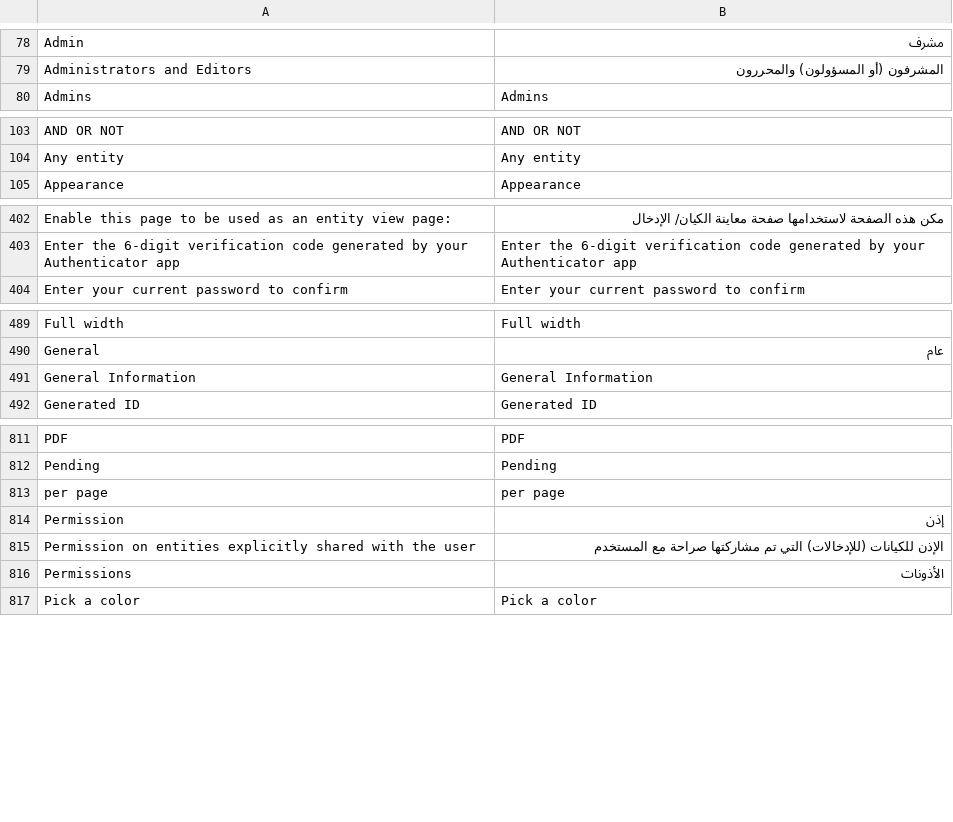
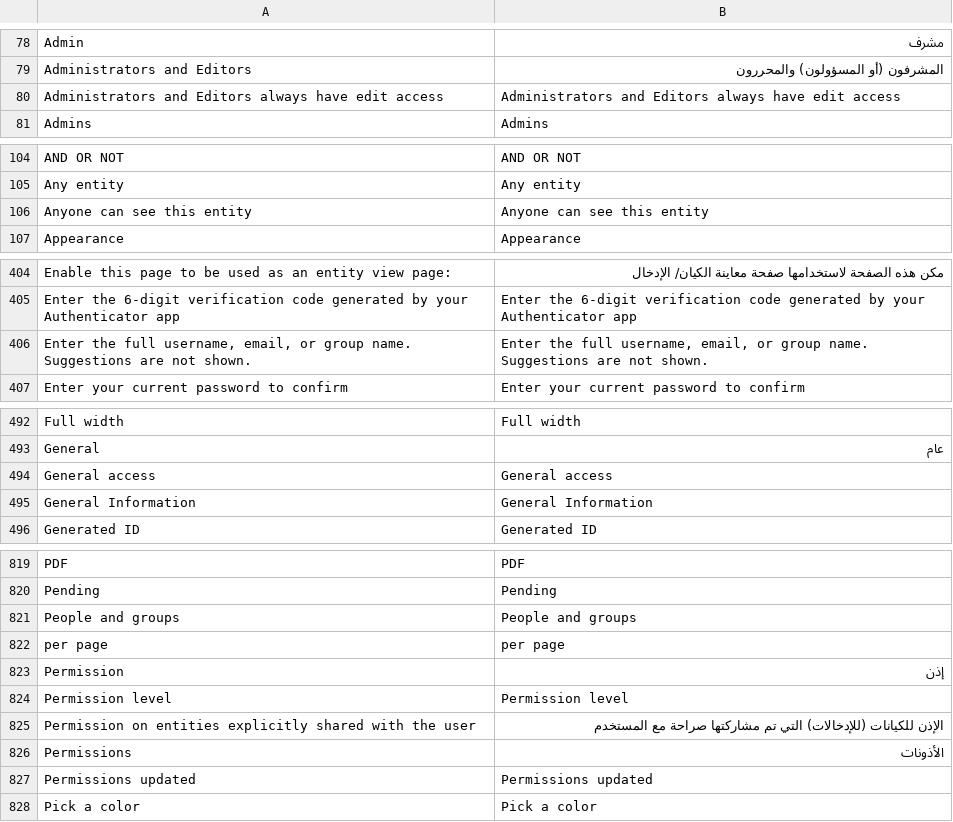
Before and after one commit to huridocs/uwazi, a CSV file: contents/ui-translations/ar.csv, drawn as a sheet; only a part is shown, gaps mark what is left out; the diff covers the shown part only; the diff names each change by its address in the sheet, - before the commit and + after, or states it on an @@ line.

Commit message:
9359 - entity v2   share with (#9405)
* modal for sharing

* share modal refactor

* permissions v2 api

* using api services

* refactor

* hooks grouping

* prevent duplicate entries in useShareAssignments hook

```diff
--- a/contents/ui-translations/ar.csv
+++ b/contents/ui-translations/ar.csv
+row 80: Administrators and Editors always have edit access | Administrators and Editors always have edit access
+row 106: Anyone can see this entity | Anyone can see this entity
+row 406: Enter the full username, email, or group name. Suggestions are not shown. | Enter the full username, email, or group name. Suggestions are not shown.
+row 494: General access | General access
+row 821: People and groups | People and groups
+row 824: Permission level | Permission level
+row 827: Permissions updated | Permissions updated
```
Also changed, not shown: 7 added rows elsewhere in this file, contents/ui-translations/el.csv, contents/ui-translations/en.csv, 40 other files.
